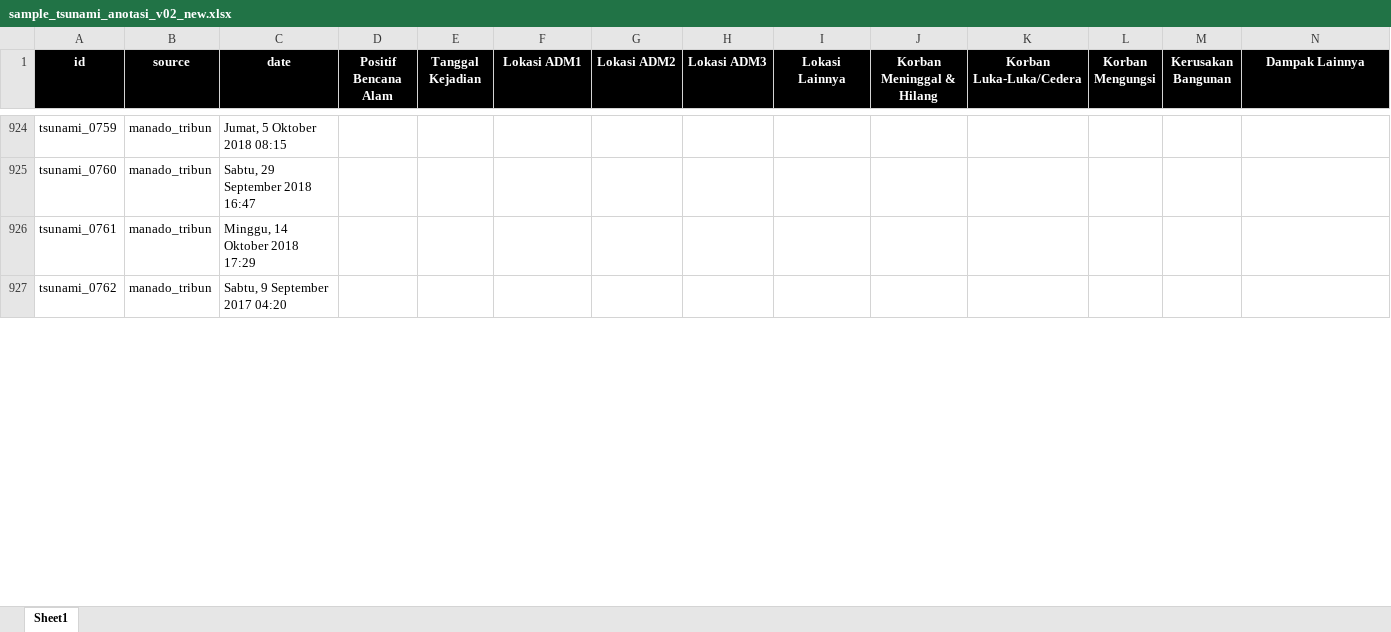
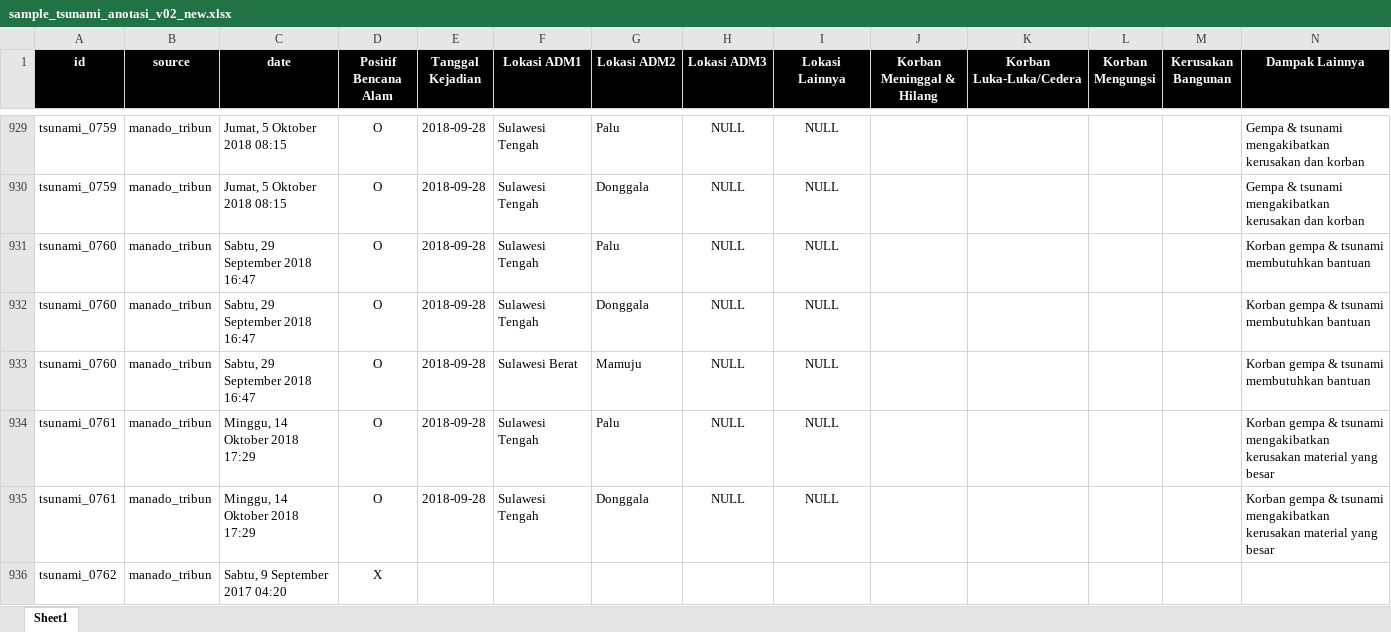
Before and after one commit to gusman/anotated_data, an Excel workbook: tsunami/v02_new/sample_tsunami_anotasi_v02_new.xlsx, sheet Sheet1, drawn as a sheet; only a part is shown, gaps mark what is left out; values as stored, in another font and other column widths than the file's, no borders; table styles not drawn; removed rows and columns are numbered as before the commit, all else as after; the diff covers the shown part only; the diff names each change by its address in the sheet, - before the commit and + after, or states it on an @@ line.

```diff
--- a/tsunami/v02_new/sample_tsunami_anotasi_v02_new.xlsx (sheet Sheet1)
+++ b/tsunami/v02_new/sample_tsunami_anotasi_v02_new.xlsx (sheet Sheet1)
-D929 (Positif Bencana Alam): (empty)
+D929 (Positif Bencana Alam): O
-E929 (Tanggal Kejadian): (empty)
+E929 (Tanggal Kejadian): 2018-09-28
-F929 (Lokasi ADM1): (empty)
+F929 (Lokasi ADM1): Sulawesi Tengah
-G929 (Lokasi ADM2): (empty)
+G929 (Lokasi ADM2): Palu
-H929 (Lokasi ADM3): (empty)
+H929 (Lokasi ADM3): NULL
-I929 (Lokasi Lainnya): (empty)
+I929 (Lokasi Lainnya): NULL
-N929 (Dampak Lainnya): (empty)
+N929 (Dampak Lainnya): Gempa & tsunami mengakibatkan kerusakan dan korban
-row 925: tsunami_0760 | manado_tribun | Sabtu, 29 September 2018 16:47
-row 926: tsunami_0761 | manado_tribun | Minggu, 14 Oktober 2018 17:29
+row 930: tsunami_0759 | manado_tribun | Jumat, 5 Oktober 2018 08:15 | O | 2018-09-28 | Sulawesi Tengah | Donggala | NULL | NULL |  |  |  |  | Gempa & tsunami mengakibatkan kerusakan dan korban
+row 931: tsunami_0760 | manado_tribun | Sabtu, 29 September 2018 16:47 | O | 2018-09-28 | Sulawesi Tengah | Palu | NULL | NULL |  |  |  |  | Korban gempa & tsunami membutuhkan bantuan
+row 932: tsunami_0760 | manado_tribun | Sabtu, 29 September 2018 16:47 | O | 2018-09-28 | Sulawesi Tengah | Donggala | NULL | NULL |  |  |  |  | Korban gempa & tsunami membutuhkan bantuan
+row 933: tsunami_0760 | manado_tribun | Sabtu, 29 September 2018 16:47 | O | 2018-09-28 | Sulawesi Berat | Mamuju | NULL | NULL |  |  |  |  | Korban gempa & tsunami membutuhkan bantuan
+row 934: tsunami_0761 | manado_tribun | Minggu, 14 Oktober 2018 17:29 | O | 2018-09-28 | Sulawesi Tengah | Palu | NULL | NULL |  |  |  |  | Korban gempa & tsunami mengakibatkan kerusakan material yang besar
+row 935: tsunami_0761 | manado_tribun | Minggu, 14 Oktober 2018 17:29 | O | 2018-09-28 | Sulawesi Tengah | Donggala | NULL | NULL |  |  |  |  | Korban gempa & tsunami mengakibatkan kerusakan material yang besar
-D936 (Positif Bencana Alam): (empty)
+D936 (Positif Bencana Alam): X
```
Also changed, not shown: 10 added rows, 2 removed rows and 97 edited cells elsewhere in this sheet, 1 other file.
